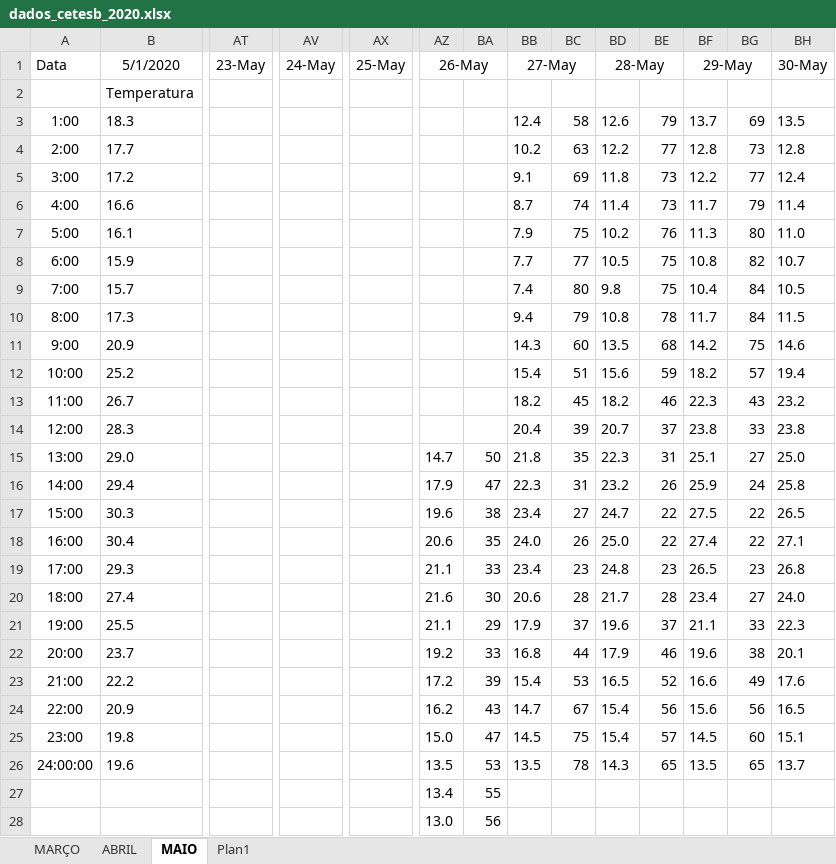
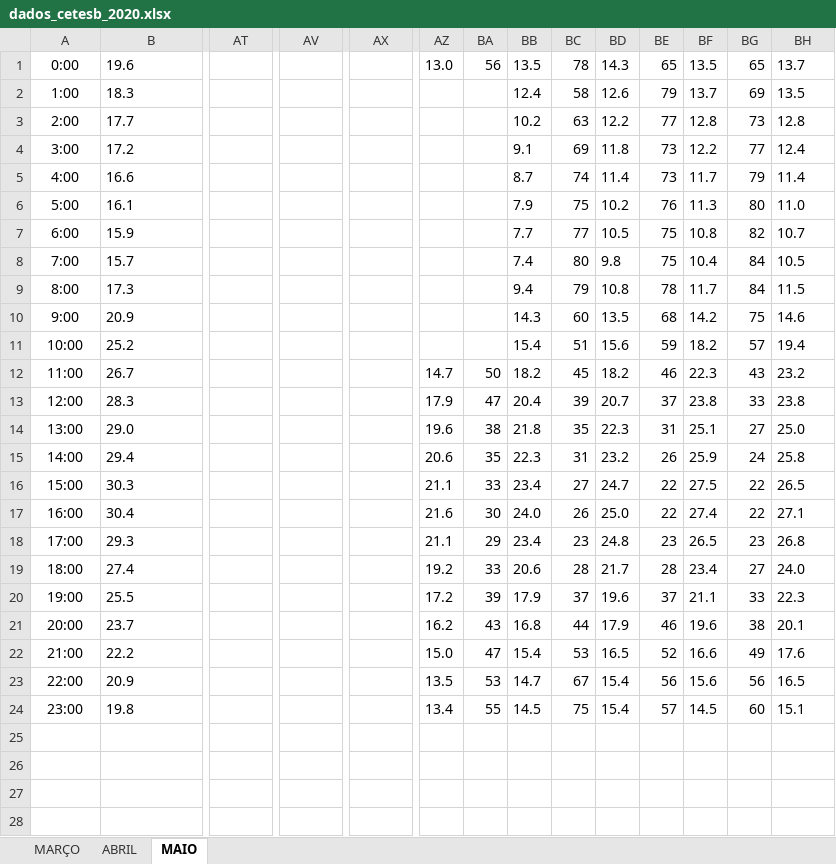
Before and after one commit to hernanullon/ClimaticHealthy, an Excel workbook: data/external/dados_cetesb_2020.xlsx, sheet MAIO, drawn as a sheet; only a part is shown, gaps mark what is left out; values as stored, in another font and other column widths than the file's, no borders; removed rows and columns are numbered as before the commit, all else as after; rows hold the shown columns only; the diff names each change by its address in the sheet, - before the commit and + after, or states it on an @@ line.

```diff
--- a/data/external/dados_cetesb_2020.xlsx (sheet MAIO)
+++ b/data/external/dados_cetesb_2020.xlsx (sheet MAIO)
-sheet tab: Plan1
-row 1: Data | 5/1/2020 | 23-May | 24-May | 25-May | 26-May |  | 27-May |  | 28-May |  | 29-May |  | 30-May
-row 2:  | Temperatura
+row 1: 0:00 | 19.6 |  |  |  | 13.0 | 56 | 13.5 | 78 | 14.3 | 65 | 13.5 | 65 | 13.7
-AZ12: (empty)
+AZ12: 14.7
-BA12: (empty)
+BA12: 50
-AZ13: (empty)
+AZ13: 17.9
-BA13: (empty)
+BA13: 47
-AZ14: 14.7
+AZ14: 19.6
-BA14: 50
+BA14: 38
-AZ15: 17.9
+AZ15: 20.6
-BA15: 47
+BA15: 35
-AZ16: 19.6
+AZ16: 21.1
-BA16: 38
+BA16: 33
-AZ17: 20.6
+AZ17: 21.6
-BA17: 35
+BA17: 30
-BA18: 33
+BA18: 29
-AZ19: 21.6
+AZ19: 19.2
-BA19: 30
+BA19: 33
-AZ20: 21.1
+AZ20: 17.2
-BA20: 29
+BA20: 39
-AZ21: 19.2
+AZ21: 16.2
-BA21: 33
+BA21: 43
-AZ22: 17.2
+AZ22: 15.0
-BA22: 39
+BA22: 47
-AZ23: 16.2
+AZ23: 13.5
-BA23: 43
+BA23: 53
-AZ24: 15.0
+AZ24: 13.4
-BA24: 47
+BA24: 55
-row 26: 24:00:00 | 19.6 |  |  |  | 13.5 | 53 | 13.5 | 78 | 14.3 | 65 | 13.5 | 65 | 13.7
-row 27:  |  |  |  |  | 13.4 | 55
-row 28:  |  |  |  |  | 13.0 | 56
```
Also changed, not shown: sheet MARÇO, sheet ABRIL, 7 other files.
